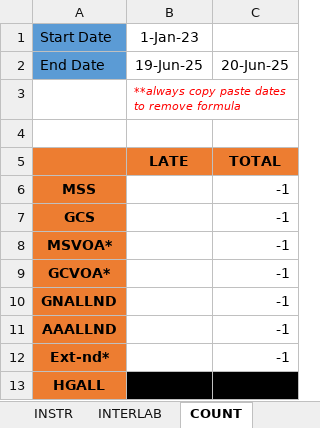
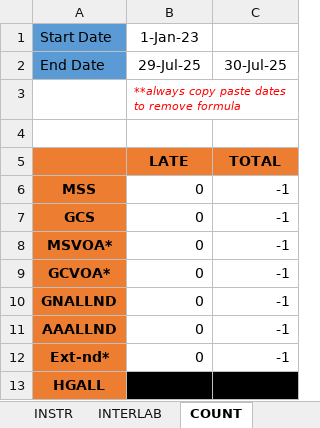
Before and after one commit to CarlMathew/sgs-daily-task-automation, an Excel workbook: template/Scott Late Report Temp v3.xlsx, sheet COUNT, drawn as a sheet; values as stored, in another font and other column widths than the file's, no borders; the diff names each change by its address in the sheet, - before the commit and + after, or states it on an @@ line.

Commit message:
adding new updates on macros and additional files on daily count and template

```diff
--- a/template/Scott Late Report Temp v3.xlsx (sheet COUNT)
+++ b/template/Scott Late Report Temp v3.xlsx (sheet COUNT)
-B2: 19-Jun-25
+B2: 29-Jul-25
-C2: 20-Jun-25
+C2: 30-Jul-25
-B6:B12: (empty)
+B6:B12: 0
```
Also changed, not shown: sheet Daily Processed, other sheet tabs, formulas that keep their value, macros/DailyTaskFixFormat.xlsm, template/WheatRidge Late Report Temp v4.xlsx, 14 other files.
